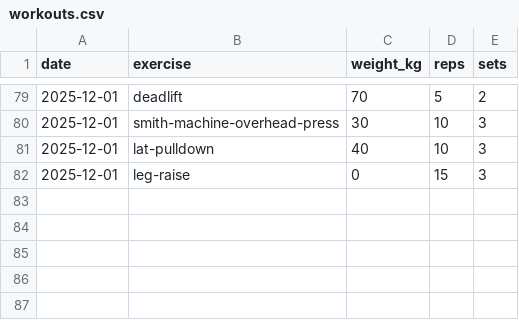
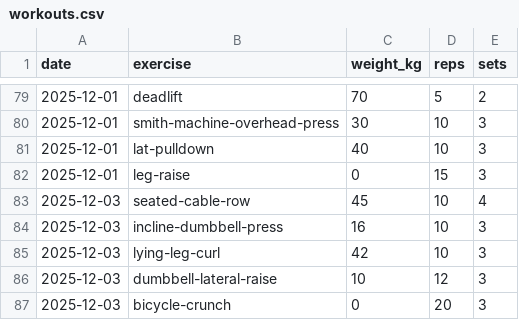
Before and after one commit to dalcon10028/health-manager, a CSV file: public/records/workouts.csv, drawn as a sheet; only a part is shown, gaps mark what is left out.

Commit message:
feat: add workout records and performance analysis for December 3, 2025, including new exercises and personal achievements

```diff
--- a/public/records/workouts.csv
+++ b/public/records/workouts.csv
@@ -82 +82,6 @@ date,exercise,weight_kg,reps,sets
 2025-12-01,leg-raise,0,15,3
+2025-12-03,seated-cable-row,45,10,4
+2025-12-03,incline-dumbbell-press,16,10,3
+2025-12-03,lying-leg-curl,42,10,3
+2025-12-03,dumbbell-lateral-raise,10,12,3
+2025-12-03,bicycle-crunch,0,20,3
```
Also changed, not shown: 1 other file.
